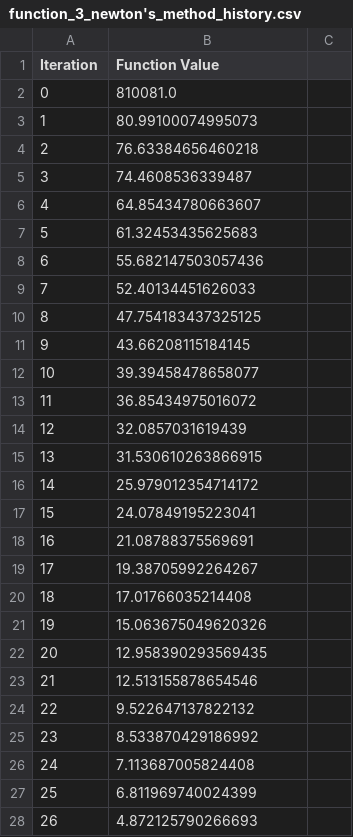
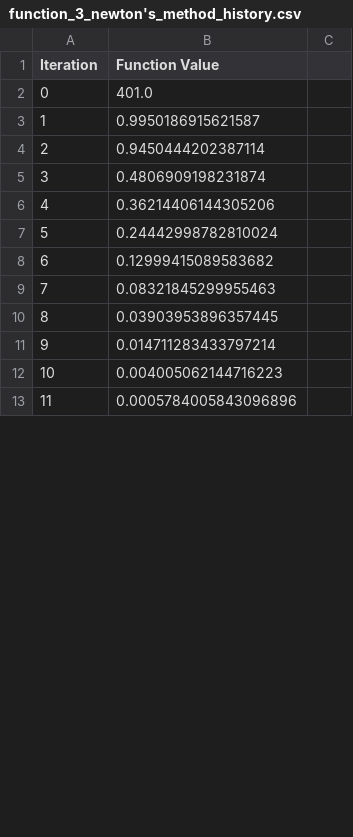
Before and after one commit to imageadhikari/Optimization_Project2, a CSV file: artifacts/function_3_newton's_method_history.csv, drawn as a sheet; only a part is shown; the diff covers the shown part only.

```diff
--- a/artifacts/function_3_newton's_method_history.csv
+++ b/artifacts/function_3_newton's_method_history.csv
@@ -1,28 +1,13 @@
 Iteration,Function Value
-0,810081.0
-1,80.99100074995073
-2,76.63384656460218
-3,74.4608536339487
-4,64.85434780663607
-5,61.32453435625683
-6,55.682147503057436
-7,52.40134451626033
-8,47.754183437325125
-9,43.66208115184145
-10,39.39458478658077
-11,36.85434975016072
-12,32.0857031619439
-13,31.530610263866915
-14,25.979012354714172
-15,24.07849195223041
-16,21.08788375569691
-17,19.38705992264267
-18,17.01766035214408
-19,15.063675049620326
-20,12.958390293569435
-21,12.513155878654546
-22,9.522647137822132
-23,8.533870429186992
-24,7.113687005824408
-25,6.811969740024399
-26,4.872125790266693
+0,401.0
+1,0.9950186915621587
+2,0.9450444202387114
+3,0.4806909198231874
+4,0.36214406144305206
+5,0.24442998782810024
+6,0.12999415089583682
+7,0.08321845299955463
+8,0.03903953896357445
+9,0.014711283433797214
+10,0.004005062144716223
+11,0.0005784005843096896
```
Also changed, not shown: 1 added row and 17 removed rows elsewhere in this file, 27 other files.
